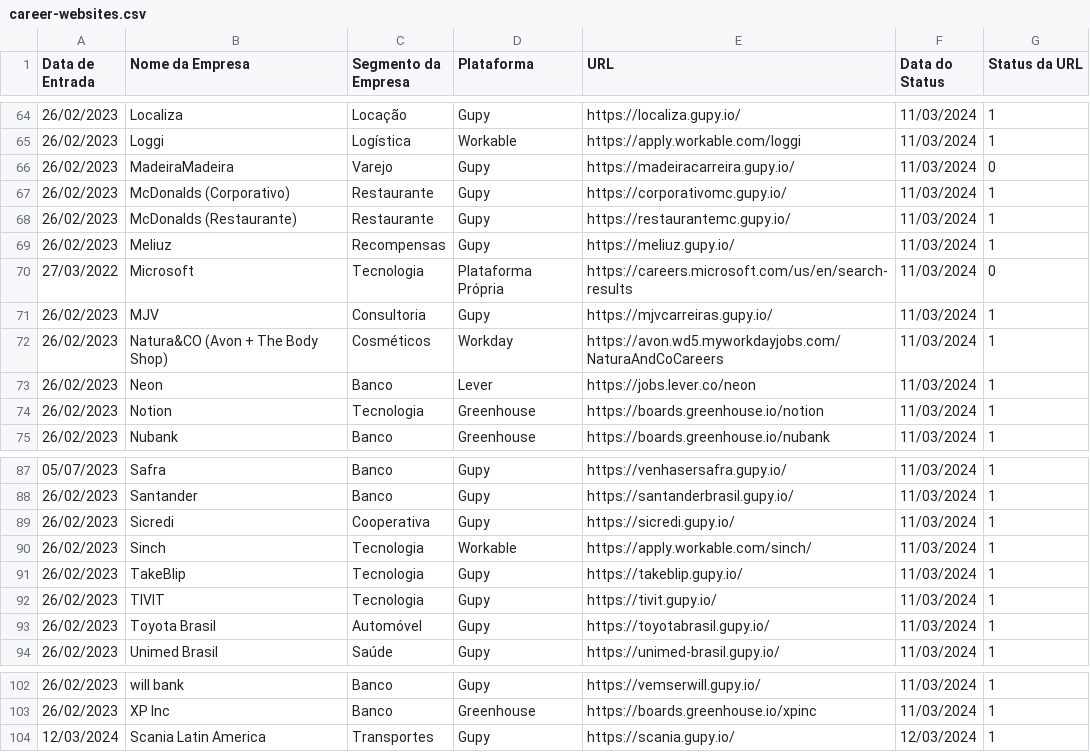
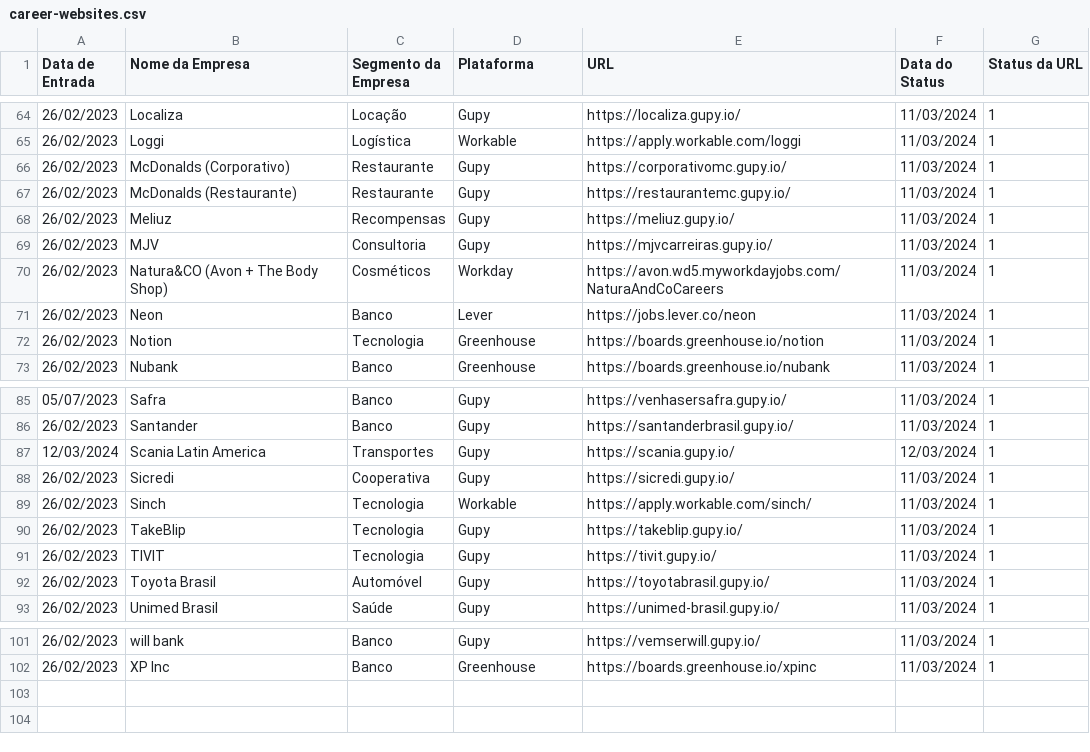
Before and after one commit to eualannascimento/lista-trabalhe-conosco, a CSV file: src/csv/career-websites.csv, drawn as a sheet; only a part is shown, gaps mark what is left out.

```diff
--- a/src/csv/career-websites.csv
+++ b/src/csv/career-websites.csv
@@ -65,3 +65,2 @@ Data de Entrada,Nome da Empresa,Segmento da Empresa,Plataforma,URL,Data do Statu
 26/02/2023,Loggi,Logística,Workable,https://apply.workable.com/loggi,11/03/2024,1
-26/02/2023,MadeiraMadeira,Varejo,Gupy,https://madeiracarreira.gupy.io/,11/03/2024,0
 26/02/2023,McDonalds (Corporativo),Restaurante,Gupy,https://corporativomc.gupy.io/,11/03/2024,1
@@ -69,3 +68,2 @@ Data de Entrada,Nome da Empresa,Segmento da Empresa,Plataforma,URL,Data do Statu
 26/02/2023,Meliuz,Recompensas,Gupy,https://meliuz.gupy.io/,11/03/2024,1
-27/03/2022,Microsoft,Tecnologia,Plataforma Própria,https://careers.microsoft.com/us/en/search-results,11/03/2024,0
 26/02/2023,MJV,Consultoria,Gupy,https://mjvcarreiras.gupy.io/,11/03/2024,1
@@ -88,2 +86,3 @@ Data de Entrada,Nome da Empresa,Segmento da Empresa,Plataforma,URL,Data do Statu
 26/02/2023,Santander,Banco,Gupy,https://santanderbrasil.gupy.io/,11/03/2024,1
+12/03/2024,Scania Latin America,Transportes,Gupy,https://scania.gupy.io/,12/03/2024,1
 26/02/2023,Sicredi,Cooperativa,Gupy,https://sicredi.gupy.io/,11/03/2024,1
@@ -103,2 +102 @@ Data de Entrada,Nome da Empresa,Segmento da Empresa,Plataforma,URL,Data do Statu
 26/02/2023,XP Inc,Banco,Greenhouse,https://boards.greenhouse.io/xpinc,11/03/2024,1
-12/03/2024,Scania Latin America,Transportes,Gupy,https://scania.gupy.io/,12/03/2024,1
```
Also changed, not shown: 1 other file.
